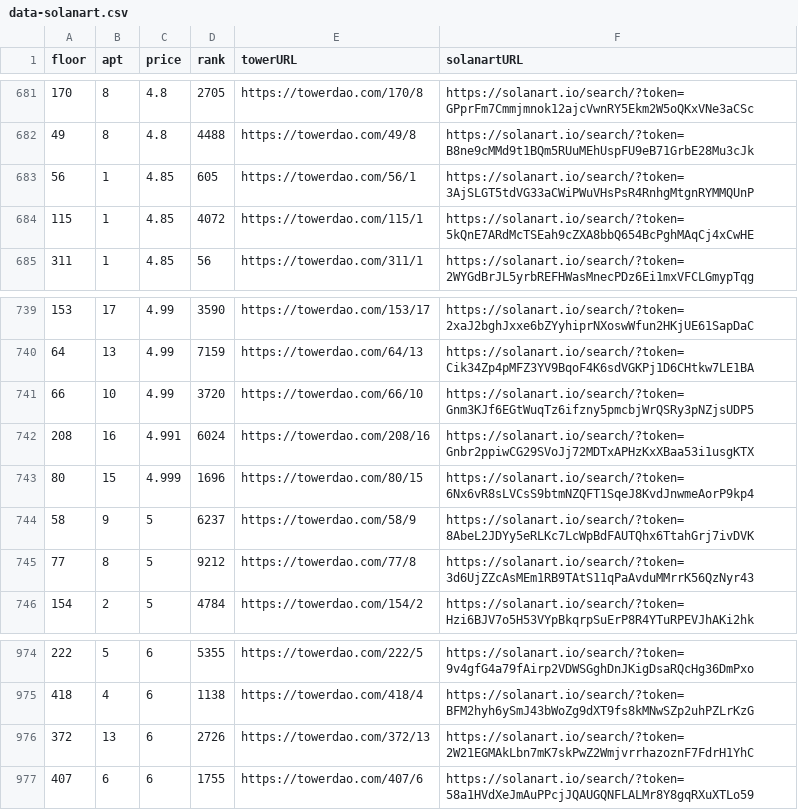
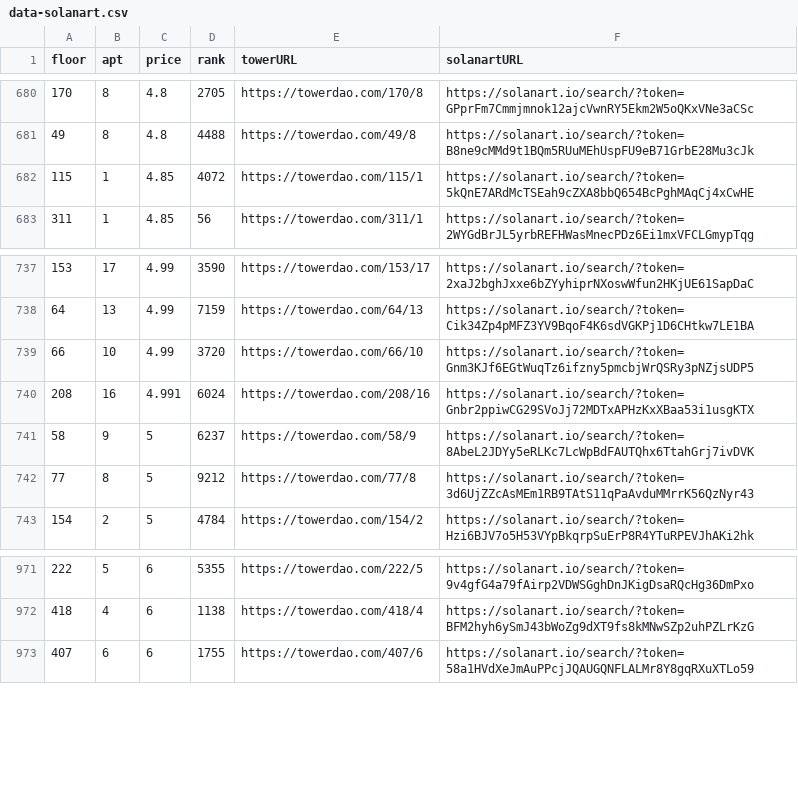
Before and after one commit to braposo/thetower-monitor, a CSV file: data-solanart.csv, drawn as a sheet; only a part is shown, gaps mark what is left out; removed rows and columns are numbered as before the commit, all else as after; the diff covers the shown part only; the diff names each change by its address in the sheet, - before the commit and + after, or states it on an @@ line.

Commit message:
Flat: latest data (2021-11-14T05:15:51.017Z) {   "date": "2021-11-14T05:15:51.017Z",   "files": [     {       "name": "data-magiceden.csv",       "deltaBytes": -122,       "source": "https://api-mainnet.magiceden.io/rpc/getListedNFTsByQuery?q=%7B%22%24match%22%3A%7B%22collectionSymbol%22%3A%22the_tower%22%7D%2C%22%24sort%22%3A%7B%22takerAmount%22%3A1%2C%22createdAt%22%3A-1%7D%7D"     },     {       "name": "data-solanart.csv",       "deltaBytes": -496,       "source": "https://qzlsklfacc.medianetwork.cloud/nft_for_sale?collection=thetower"     }   ] }

```diff
--- a/data-solanart.csv
+++ b/data-solanart.csv
-row 683: 56 | 1 | 4.85 | 605 | https://towerdao.com/56/1 | https://solanart.io/search/?token=3AjSLGT5tdVG33aCWiPWuVHsPsR4RnhgMtgnRYMMQUnP
-row 743: 80 | 15 | 4.999 | 1696 | https://towerdao.com/80/15 | https://solanart.io/search/?token=6Nx6vR8sLVCsS9btmNZQFT1SqeJ8KvdJnwmeAorP9kp4
-row 976: 372 | 13 | 6 | 2726 | https://towerdao.com/372/13 | https://solanart.io/search/?token=2W21EGMAkLbn7mK7skPwZ2WmjvrrhazoznF7FdrH1YhC
```
Also changed, not shown: 2 added rows and 3 removed rows elsewhere in this file, data-magiceden.csv.
